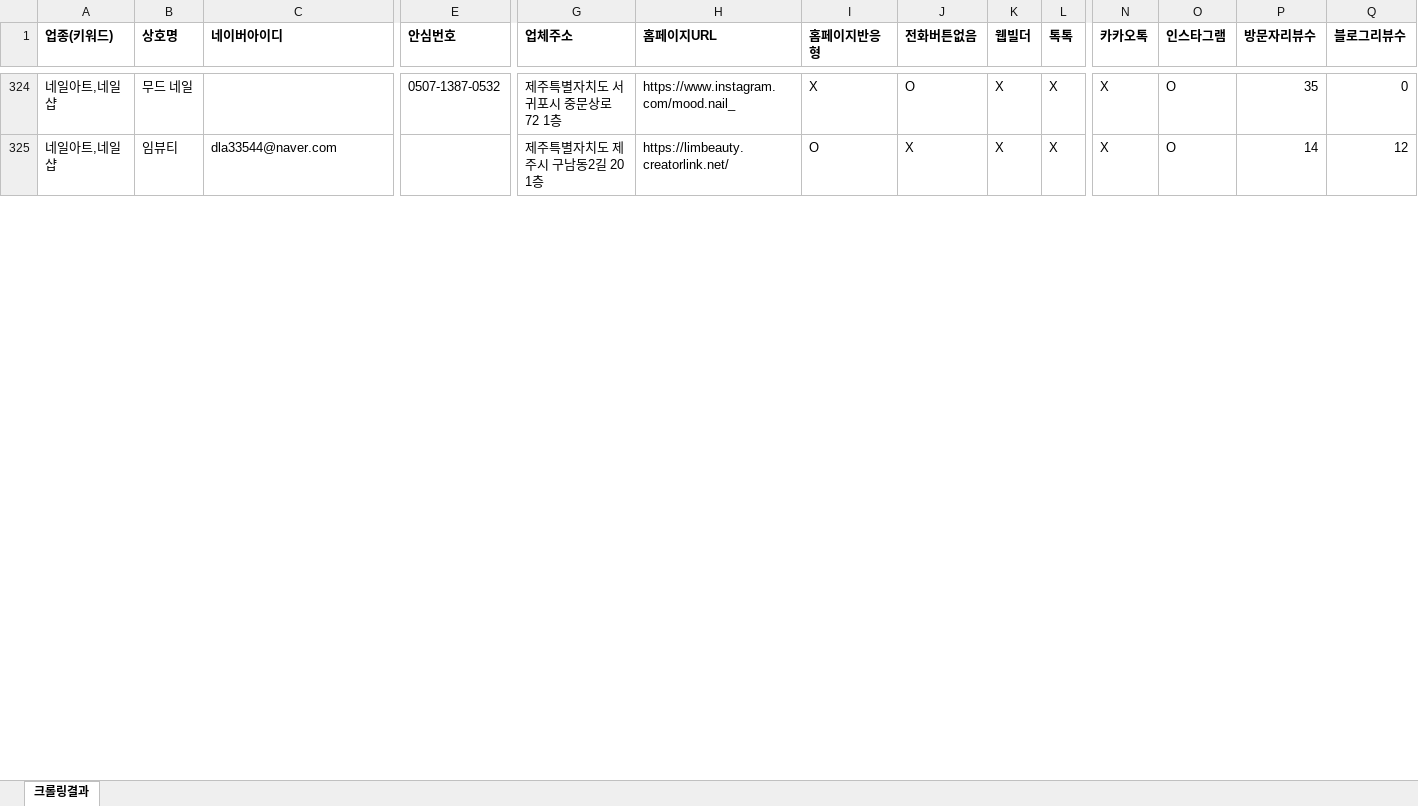
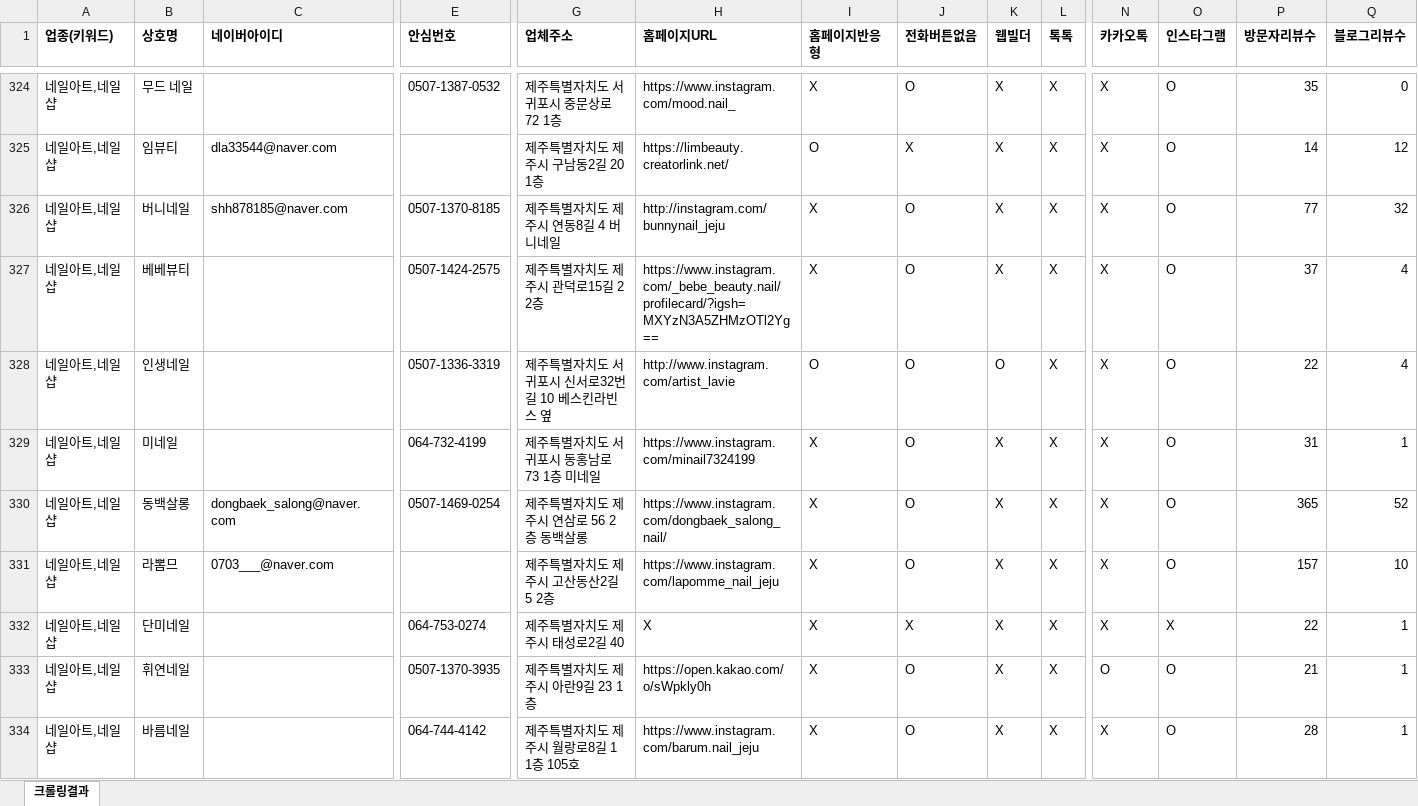
Before and after one commit to didai64595021-ui/onda-hompage, an Excel workbook: naver-place-crawler/results_nail/제주_네일샵.xlsx, sheet 크롤링결과, drawn as a sheet; only a part is shown, gaps mark what is left out; values as stored, in another font and other column widths than the file's, no borders; rows hold the shown columns only; the diff covers the shown part only; the diff names each change by its address in the sheet, - before the commit and + after, or states it on an @@ line.

```diff
--- a/naver-place-crawler/results_nail/제주_네일샵.xlsx (sheet 크롤링결과)
+++ b/naver-place-crawler/results_nail/제주_네일샵.xlsx (sheet 크롤링결과)
+row 326: 네일아트,네일샵 | 버니네일 | shh878185@naver.com | 0507-1370-8185 | 제주특별자치도 제주시 연동8길 4 버니네일 | http://instagram.com/bunnynail_jeju | X | O | X | X | X | O | 77 | 32
+row 327: 네일아트,네일샵 | 베베뷰티 |  | 0507-1424-2575 | 제주특별자치도 제주시 관덕로15길 2 2층 | https://www.instagram.com/_bebe_beauty.nail/profilecard/?igsh=MXYzN3A5ZHMzOTl2Yg== | X | O | X | X | X | O | 37 | 4
+row 328: 네일아트,네일샵 | 인생네일 |  | 0507-1336-3319 | 제주특별자치도 서귀포시 신서로32번길 10 베스킨라빈스 옆 | http://www.instagram.com/artist_lavie | O | O | O | X | X | O | 22 | 4
+row 329: 네일아트,네일샵 | 미네일 |  | 064-732-4199 | 제주특별자치도 서귀포시 동홍남로 73 1층 미네일 | https://www.instagram.com/minail7324199 | X | O | X | X | X | O | 31 | 1
+row 330: 네일아트,네일샵 | 동백살롱 | dongbaek_salong@naver.com | 0507-1469-0254 | 제주특별자치도 제주시 연삼로 56 2층 동백살롱 | https://www.instagram.com/dongbaek_salong_nail/ | X | O | X | X | X | O | 365 | 52
+row 331: 네일아트,네일샵 | 라뽐므 | 0703___@naver.com |  | 제주특별자치도 제주시 고산동산2길 5 2층 | https://www.instagram.com/lapomme_nail_jeju | X | O | X | X | X | O | 157 | 10
+row 332: 네일아트,네일샵 | 단미네일 |  | 064-753-0274 | 제주특별자치도 제주시 태성로2길 40 | X | X | X | X | X | X | X | 22 | 1
+row 333: 네일아트,네일샵 | 휘연네일 |  | 0507-1370-3935 | 제주특별자치도 제주시 아란9길 23 1층 | https://open.kakao.com/o/sWpkly0h | X | O | X | X | O | O | 21 | 1
+row 334: 네일아트,네일샵 | 바름네일 |  | 064-744-4142 | 제주특별자치도 제주시 월랑로8길 1 1층 105호 | https://www.instagram.com/barum.nail_jeju | X | O | X | X | X | O | 28 | 1
```
Also changed, not shown: 80 added rows elsewhere in this sheet, naver-place-crawler/results_nail/남동구_네일샵.xlsx, naver-place-crawler/results_nail/부산_네일샵.xlsx, 22 other files.
